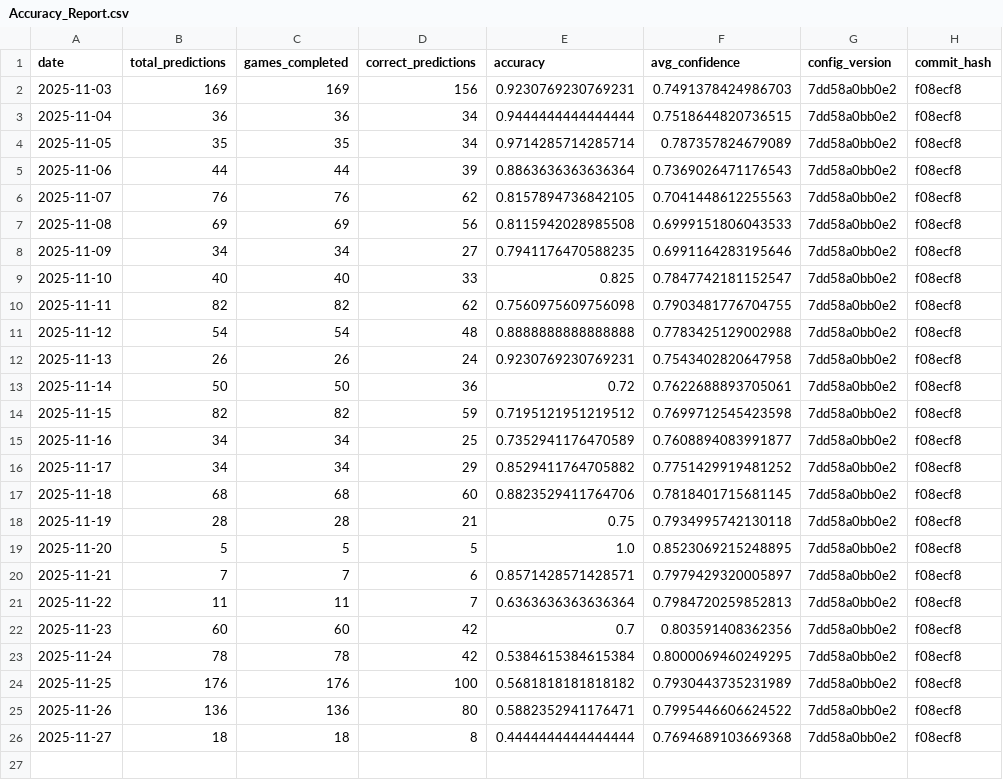
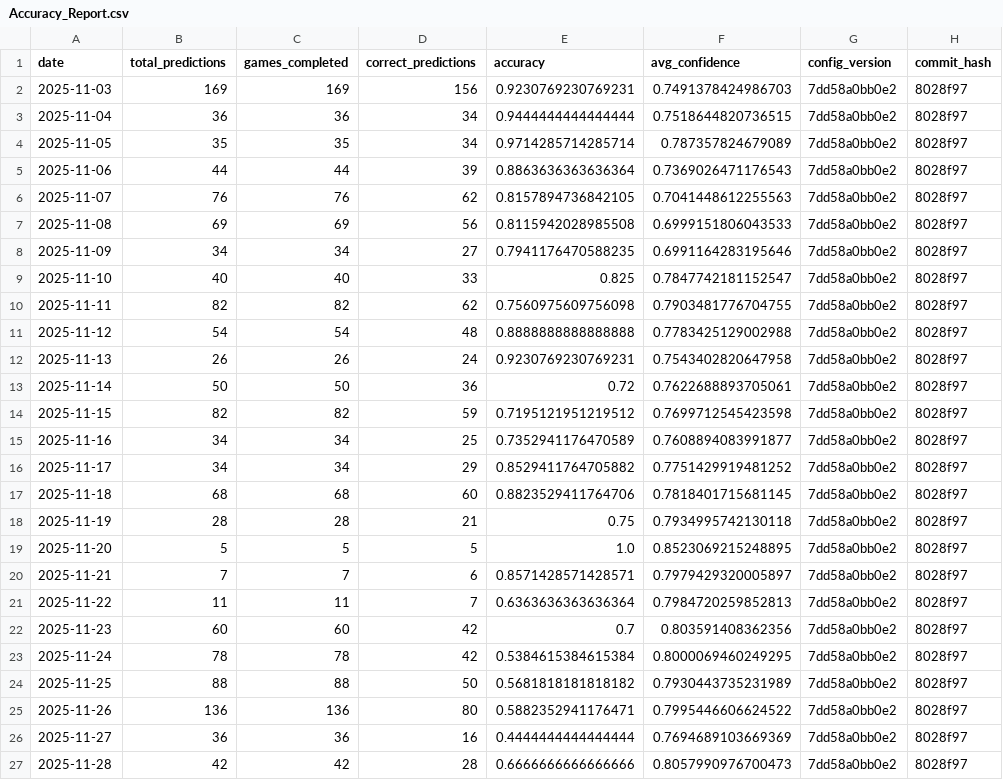
Before and after one commit to jgamblin/NCAA-Prediction, a CSV file: data/Accuracy_Report.csv, drawn as a sheet.

```diff
--- a/data/Accuracy_Report.csv
+++ b/data/Accuracy_Report.csv
@@ -1,26 +1,27 @@
 date,total_predictions,games_completed,correct_predictions,accuracy,avg_confidence,config_version,commit_hash
-2025-11-03,169,169,156,0.9230769230769231,0.7491378424986703,7dd58a0bb0e2,f08ecf8
-2025-11-04,36,36,34,0.9444444444444444,0.7518644820736515,7dd58a0bb0e2,f08ecf8
-2025-11-05,35,35,34,0.9714285714285714,0.787357824679089,7dd58a0bb0e2,f08ecf8
-2025-11-06,44,44,39,0.8863636363636364,0.7369026471176543,7dd58a0bb0e2,f08ecf8
-2025-11-07,76,76,62,0.8157894736842105,0.7041448612255563,7dd58a0bb0e2,f08ecf8
-2025-11-08,69,69,56,0.8115942028985508,0.6999151806043533,7dd58a0bb0e2,f08ecf8
-2025-11-09,34,34,27,0.7941176470588235,0.6991164283195646,7dd58a0bb0e2,f08ecf8
-2025-11-10,40,40,33,0.825,0.7847742181152547,7dd58a0bb0e2,f08ecf8
-2025-11-11,82,82,62,0.7560975609756098,0.7903481776704755,7dd58a0bb0e2,f08ecf8
-2025-11-12,54,54,48,0.8888888888888888,0.7783425129002988,7dd58a0bb0e2,f08ecf8
-2025-11-13,26,26,24,0.9230769230769231,0.7543402820647958,7dd58a0bb0e2,f08ecf8
-2025-11-14,50,50,36,0.72,0.7622688893705061,7dd58a0bb0e2,f08ecf8
-2025-11-15,82,82,59,0.7195121951219512,0.7699712545423598,7dd58a0bb0e2,f08ecf8
-2025-11-16,34,34,25,0.7352941176470589,0.7608894083991877,7dd58a0bb0e2,f08ecf8
-2025-11-17,34,34,29,0.8529411764705882,0.7751429919481252,7dd58a0bb0e2,f08ecf8
-2025-11-18,68,68,60,0.8823529411764706,0.7818401715681145,7dd58a0bb0e2,f08ecf8
-2025-11-19,28,28,21,0.75,0.7934995742130118,7dd58a0bb0e2,f08ecf8
-2025-11-20,5,5,5,1.0,0.8523069215248895,7dd58a0bb0e2,f08ecf8
-2025-11-21,7,7,6,0.8571428571428571,0.7979429320005897,7dd58a0bb0e2,f08ecf8
-2025-11-22,11,11,7,0.6363636363636364,0.7984720259852813,7dd58a0bb0e2,f08ecf8
-2025-11-23,60,60,42,0.7,0.803591408362356,7dd58a0bb0e2,f08ecf8
-2025-11-24,78,78,42,0.5384615384615384,0.8000069460249295,7dd58a0bb0e2,f08ecf8
-2025-11-25,176,176,100,0.5681818181818182,0.7930443735231989,7dd58a0bb0e2,f08ecf8
-2025-11-26,136,136,80,0.5882352941176471,0.7995446606624522,7dd58a0bb0e2,f08ecf8
-2025-11-27,18,18,8,0.4444444444444444,0.7694689103669368,7dd58a0bb0e2,f08ecf8
+2025-11-03,169,169,156,0.9230769230769231,0.7491378424986703,7dd58a0bb0e2,8028f97
+2025-11-04,36,36,34,0.9444444444444444,0.7518644820736515,7dd58a0bb0e2,8028f97
+2025-11-05,35,35,34,0.9714285714285714,0.787357824679089,7dd58a0bb0e2,8028f97
+2025-11-06,44,44,39,0.8863636363636364,0.7369026471176543,7dd58a0bb0e2,8028f97
+2025-11-07,76,76,62,0.8157894736842105,0.7041448612255563,7dd58a0bb0e2,8028f97
+2025-11-08,69,69,56,0.8115942028985508,0.6999151806043533,7dd58a0bb0e2,8028f97
+2025-11-09,34,34,27,0.7941176470588235,0.6991164283195646,7dd58a0bb0e2,8028f97
+2025-11-10,40,40,33,0.825,0.7847742181152547,7dd58a0bb0e2,8028f97
+2025-11-11,82,82,62,0.7560975609756098,0.7903481776704755,7dd58a0bb0e2,8028f97
+2025-11-12,54,54,48,0.8888888888888888,0.7783425129002988,7dd58a0bb0e2,8028f97
+2025-11-13,26,26,24,0.9230769230769231,0.7543402820647958,7dd58a0bb0e2,8028f97
+2025-11-14,50,50,36,0.72,0.7622688893705061,7dd58a0bb0e2,8028f97
+2025-11-15,82,82,59,0.7195121951219512,0.7699712545423598,7dd58a0bb0e2,8028f97
+2025-11-16,34,34,25,0.7352941176470589,0.7608894083991877,7dd58a0bb0e2,8028f97
+2025-11-17,34,34,29,0.8529411764705882,0.7751429919481252,7dd58a0bb0e2,8028f97
+2025-11-18,68,68,60,0.8823529411764706,0.7818401715681145,7dd58a0bb0e2,8028f97
+2025-11-19,28,28,21,0.75,0.7934995742130118,7dd58a0bb0e2,8028f97
+2025-11-20,5,5,5,1.0,0.8523069215248895,7dd58a0bb0e2,8028f97
+2025-11-21,7,7,6,0.8571428571428571,0.7979429320005897,7dd58a0bb0e2,8028f97
+2025-11-22,11,11,7,0.6363636363636364,0.7984720259852813,7dd58a0bb0e2,8028f97
+2025-11-23,60,60,42,0.7,0.803591408362356,7dd58a0bb0e2,8028f97
+2025-11-24,78,78,42,0.5384615384615384,0.8000069460249295,7dd58a0bb0e2,8028f97
+2025-11-25,88,88,50,0.5681818181818182,0.7930443735231989,7dd58a0bb0e2,8028f97
+2025-11-26,136,136,80,0.5882352941176471,0.7995446606624522,7dd58a0bb0e2,8028f97
+2025-11-27,36,36,16,0.4444444444444444,0.7694689103669369,7dd58a0bb0e2,8028f97
+2025-11-28,42,42,28,0.6666666666666666,0.8057990976700473,7dd58a0bb0e2,8028f97
```
Also changed, not shown: data/Adaptive_Feature_Importance.csv, data/Prediction_Details.csv, 9 other files.
